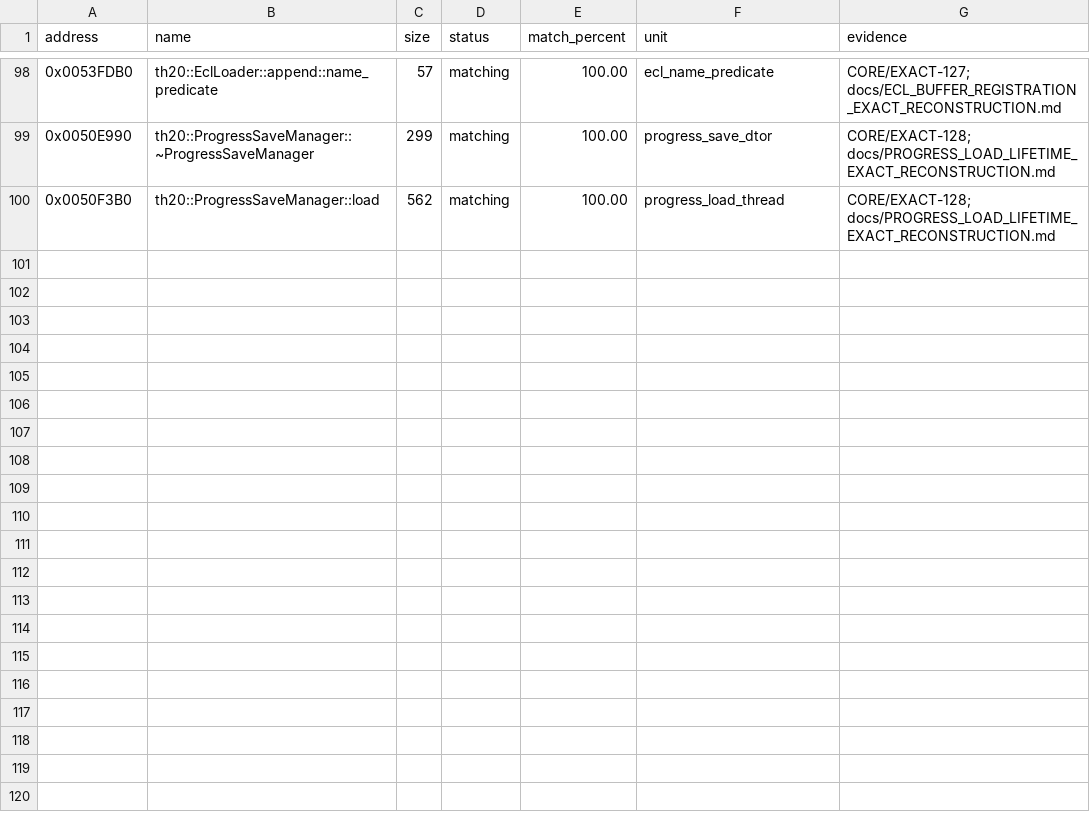
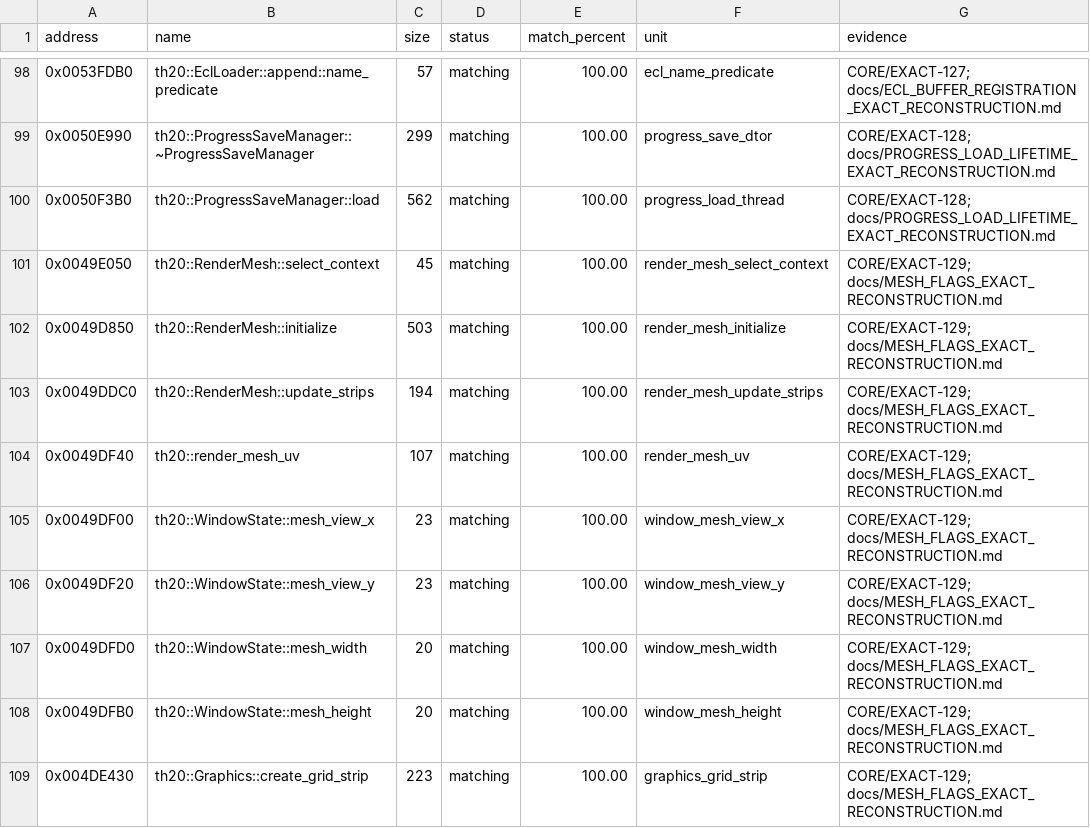
Before and after one commit to N0zoM1z0/th20, a CSV file: config/matches.csv, drawn as a sheet; only a part is shown, gaps mark what is left out; the diff names each change by its address in the sheet, - before the commit and + after, or states it on an @@ line.

Commit message:
gpt-6.1-sol: recover mesh flag field and match grid creation
Use the independently consumed two-bit Animation field to match the complete grid creator. Review eight existing mesh and Window origins separately from physical coverage.

Rebuild the 24 actual header dependents while preserving 138 immutable objects. All 847 strict units and 80 public tests pass; retire obsolete products with original input archives and protected hashes.

```diff
--- a/config/matches.csv
+++ b/config/matches.csv
+row 101: 0x0049E050 | th20::RenderMesh::select_context | 45 | matching | 100.00 | render_mesh_select_context | CORE/EXACT-129; docs/MESH_FLAGS_EXACT_RECONSTRUCTION.md
+row 102: 0x0049D850 | th20::RenderMesh::initialize | 503 | matching | 100.00 | render_mesh_initialize | CORE/EXACT-129; docs/MESH_FLAGS_EXACT_RECONSTRUCTION.md
+row 103: 0x0049DDC0 | th20::RenderMesh::update_strips | 194 | matching | 100.00 | render_mesh_update_strips | CORE/EXACT-129; docs/MESH_FLAGS_EXACT_RECONSTRUCTION.md
+row 104: 0x0049DF40 | th20::render_mesh_uv | 107 | matching | 100.00 | render_mesh_uv | CORE/EXACT-129; docs/MESH_FLAGS_EXACT_RECONSTRUCTION.md
+row 105: 0x0049DF00 | th20::WindowState::mesh_view_x | 23 | matching | 100.00 | window_mesh_view_x | CORE/EXACT-129; docs/MESH_FLAGS_EXACT_RECONSTRUCTION.md
+row 106: 0x0049DF20 | th20::WindowState::mesh_view_y | 23 | matching | 100.00 | window_mesh_view_y | CORE/EXACT-129; docs/MESH_FLAGS_EXACT_RECONSTRUCTION.md
+row 107: 0x0049DFD0 | th20::WindowState::mesh_width | 20 | matching | 100.00 | window_mesh_width | CORE/EXACT-129; docs/MESH_FLAGS_EXACT_RECONSTRUCTION.md
+row 108: 0x0049DFB0 | th20::WindowState::mesh_height | 20 | matching | 100.00 | window_mesh_height | CORE/EXACT-129; docs/MESH_FLAGS_EXACT_RECONSTRUCTION.md
+row 109: 0x004DE430 | th20::Graphics::create_grid_strip | 223 | matching | 100.00 | graphics_grid_strip | CORE/EXACT-129; docs/MESH_FLAGS_EXACT_RECONSTRUCTION.md
```
Also changed, not shown: 16 other files.
